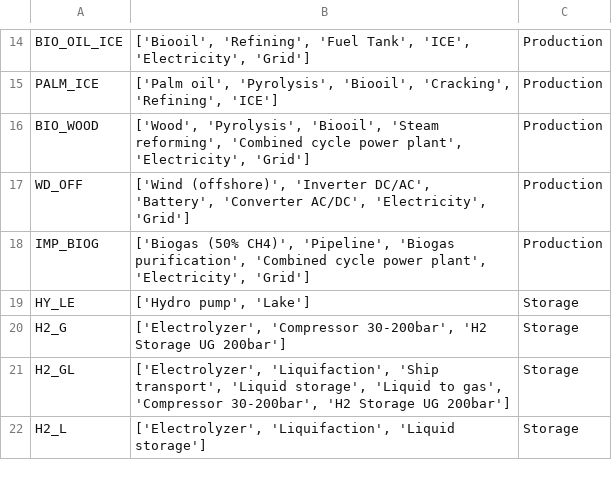
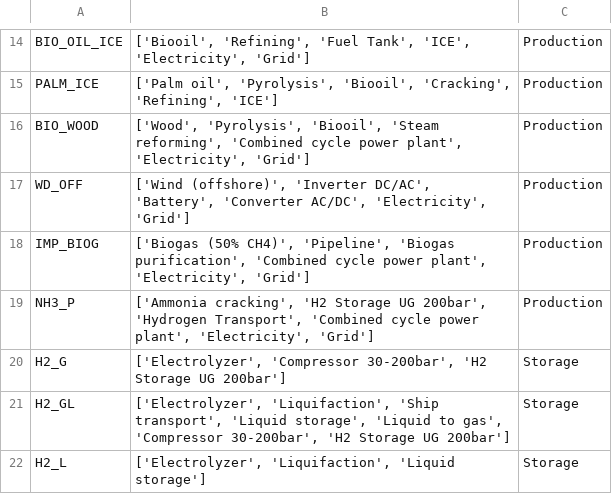
Before and after one commit to georgstsc/PPU_Modeling_Sustainability, a CSV file: data/ppu_constructs_components.csv, drawn as a sheet; only a part is shown, gaps mark what is left out.

Commit message:
update chain reactions and storage limits

```diff
--- a/data/ppu_constructs_components.csv
+++ b/data/ppu_constructs_components.csv
@@ -18,3 +18,3 @@ WD_OFF,"['Wind (offshore)', 'Inverter DC/AC', 'Battery', 'Converter AC/DC', 'Ele
 IMP_BIOG,"['Biogas (50% CH4)', 'Pipeline', 'Biogas purification', 'Combined cycle power plant', 'Electricity', 'Grid']",Production
-HY_LE,"['Hydro pump', 'Lake']",Storage
+NH3_P,"['Ammonia cracking', 'H2 Storage UG 200bar', 'Hydrogen Transport', 'Combined cycle power plant', 'Electricity', 'Grid']",Production
 H2_G,"['Electrolyzer', 'Compressor 30-200bar', 'H2 Storage UG 200bar']",Storage
```
Also changed, not shown: 2 other files.
